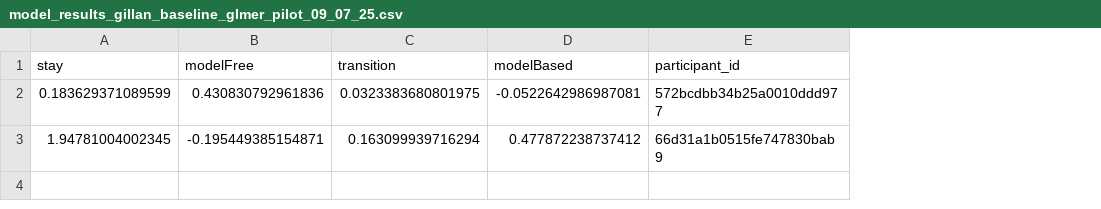
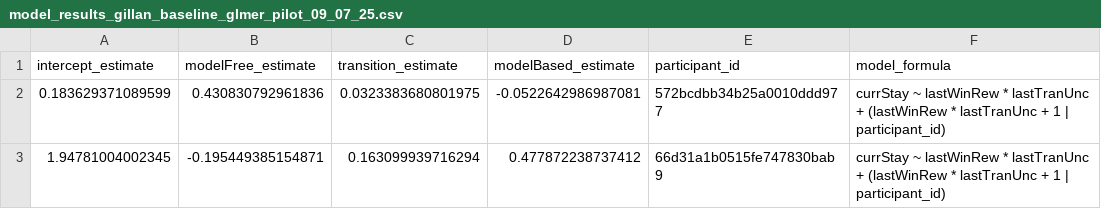
Before and after one commit to mariacpitteri/Overall_TST_Analysis, a CSV file: Overall_Results/Models/model_results_gillan_baseline_glmer_pilot_09_07_25.csv, drawn as a sheet; removed rows and columns are numbered as before the commit, all else as after; the diff names each change by its address in the sheet, - before the commit and + after, or states it on an @@ line.

```diff
--- a/Overall_Results/Models/model_results_gillan_baseline_glmer_pilot_09_07_25.csv
+++ b/Overall_Results/Models/model_results_gillan_baseline_glmer_pilot_09_07_25.csv
+column F, rows 2-3: currStay ~ lastWinRew * lastTranUnc + (lastWinRew * lastTranUnc + 1 | participant_id) | currStay ~ lastWinRew * lastTranUnc + (lastWinRew * lastTranUnc + 1 | participant_id)
-row 1: stay | modelFree | transition | modelBased | participant_id
+row 1: intercept_estimate | modelFree_estimate | transition_estimate | modelBased_estimate | participant_id | model_formula
```
Also changed, not shown: Overall_Results/Models/model_results_donegan_symptom_lm_pilot_09_07_25.csv, Overall_Results/Models/model_results_gillan_symptom_glmer_pilot_09_07_25.csv, 5 other files.
